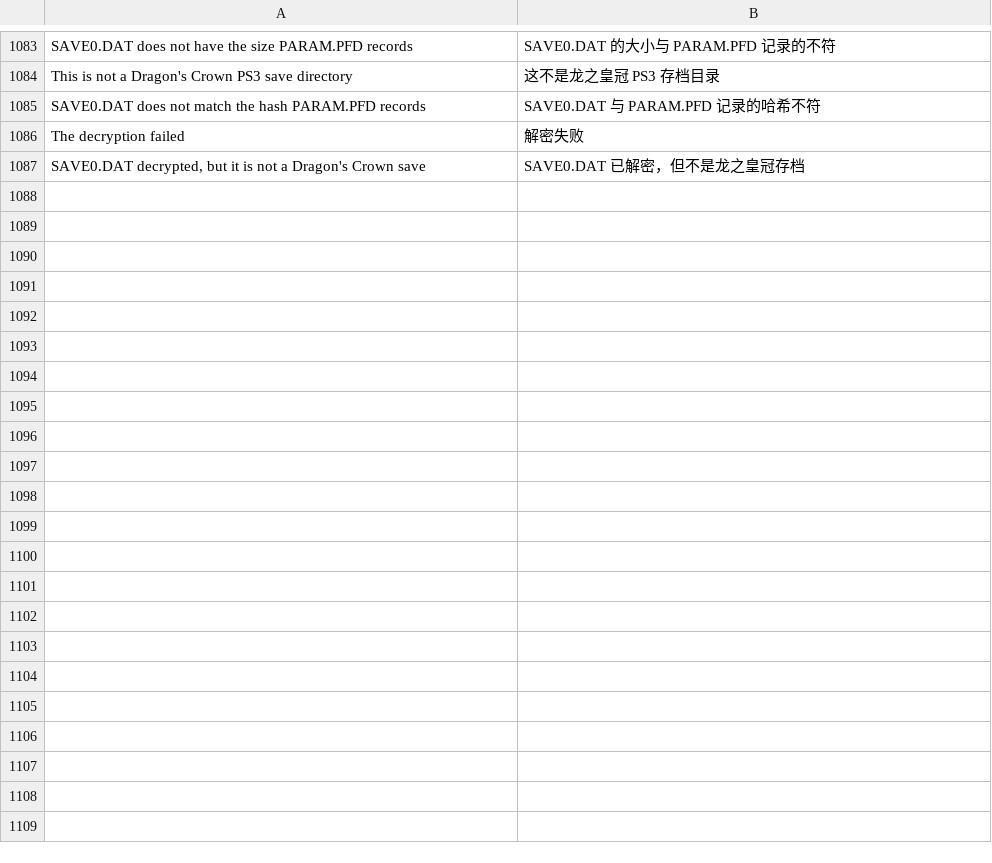
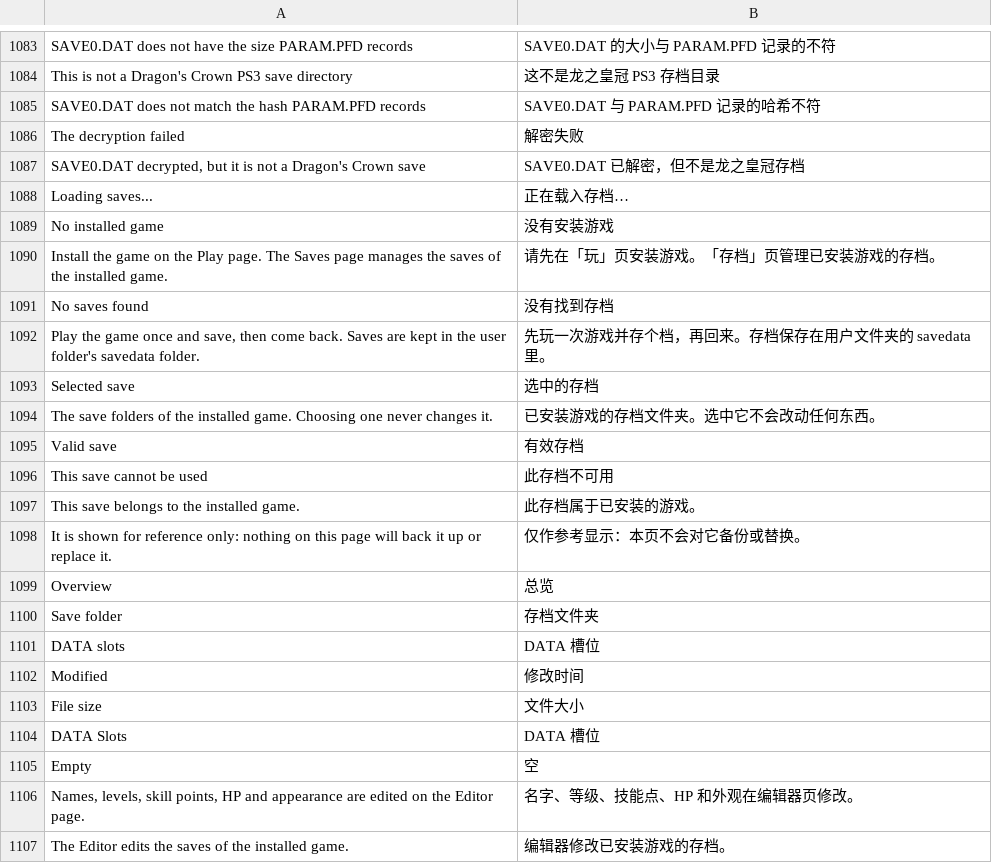
Before and after one commit to dy55555/dragons-crown-pro-pc-zh-cn, a TSV file: zh-UI.tsv, drawn as a sheet; only a part is shown, gaps mark what is left out; the diff covers the shown part only; the diff names each change by its address in the sheet, - before the commit and + after, or states it on an @@ line.

Commit message:
补齐 v1.5.1 Saves 页等遗漏界面：全量扫描揪出旧串
一哥截图反馈 Saves 页大量英文没翻。根因：上次按「1.4.1→1.5.1 新增差集」
补词，漏掉了 Saves 页那些 1.4.0 就有、但从没翻过的旧串。

- 改用全量扫描（v1.5.1 原版 UI 区 vs 语言包，不限新增），揪出整页遗漏
- zh-UI.tsv 1080→1168（+88）：Saves 页加载/空状态、总览表头、存档管理
  按钮与说明、备份管理、导入替换确认、触摸屏模式说明、难度名等
- 缩短 Your SAVE0.DAT files 译文使其就地替换（原来走迁移但截图仍显示英文）
- 底部大按钮 PLAY 全大写被 SKIP_SPECIAL 跳过，加定点补丁用 INSTALL GAME 锚点
- 金手指保护复核：升级前后均 6/6 英文，--check 定点全中
- 已部署 exe（SHA 311f4ea4…），原版备份不变

```diff
--- a/zh-UI.tsv
+++ b/zh-UI.tsv
+row 1088: Loading saves... | 正在载入存档…
+row 1089: No installed game | 没有安装游戏
+row 1090: Install the game on the Play page. The Saves page manages the saves of the installed game. | 请先在「玩」页安装游戏。「存档」页管理已安装游戏的存档。
+row 1091: No saves found | 没有找到存档
+row 1092: Play the game once and save, then come back. Saves are kept in the user folder's savedata folder. | 先玩一次游戏并存个档，再回来。存档保存在用户文件夹的 savedata 里。
+row 1093: Selected save | 选中的存档
+row 1094: The save folders of the installed game. Choosing one never changes it. | 已安装游戏的存档文件夹。选中它不会改动任何东西。
+row 1095: Valid save | 有效存档
+row 1096: This save cannot be used | 此存档不可用
+row 1097: This save belongs to the installed game. | 此存档属于已安装的游戏。
+row 1098: It is shown for reference only: nothing on this page will back it up or replace it. | 仅作参考显示：本页不会对它备份或替换。
+row 1099: Overview | 总览
+row 1100: Save folder | 存档文件夹
+row 1101: DATA slots | DATA 槽位
+row 1102: Modified | 修改时间
+row 1103: File size | 文件大小
+row 1104: DATA Slots | DATA 槽位
+row 1105: Empty | 空
+row 1106: Names, levels, skill points, HP and appearance are edited on the Editor page. | 名字、等级、技能点、HP 和外观在编辑器页修改。
+row 1107: The Editor edits the saves of the installed game. | 编辑器修改已安装游戏的存档。
```
Also changed, not shown: 68 added rows and 4 edited cells elsewhere in this file, 3 other files.
